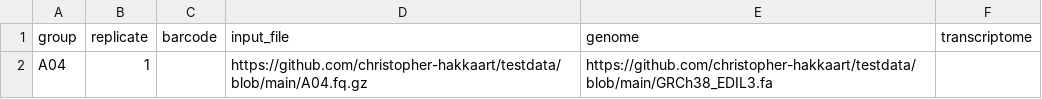
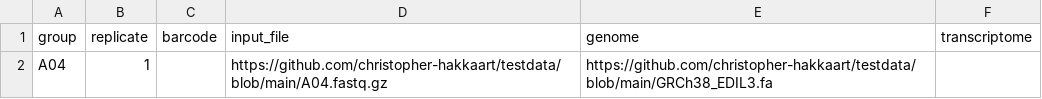
Before and after one commit to christopher-hakkaart/testdata, a CSV file: samplesheet_nobc_vc.csv, drawn as a sheet.

Commit message:
Update samplesheet_nobc_vc.csv
FQ > FASTQ

```diff
--- a/samplesheet_nobc_vc.csv
+++ b/samplesheet_nobc_vc.csv
@@ -1,2 +1,2 @@
 group,replicate,barcode,input_file,genome,transcriptome
-A04,1,,https://github.com/christopher-hakkaart/testdata/blob/main/A04.fq.gz,https://github.com/christopher-hakkaart/testdata/blob/main/GRCh38_EDIL3.fa,
+A04,1,,https://github.com/christopher-hakkaart/testdata/blob/main/A04.fastq.gz,https://github.com/christopher-hakkaart/testdata/blob/main/GRCh38_EDIL3.fa,
```
